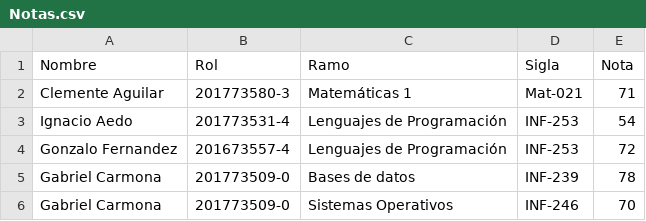
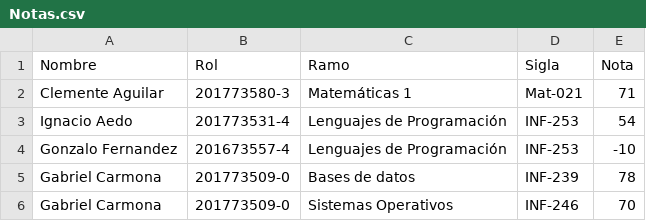
Before and after one commit to 96Akrome/Durak, a CSV file: Notas.csv, drawn as a sheet.

```diff
--- a/Notas.csv
+++ b/Notas.csv
@@ -3,3 +3,3 @@ Clemente Aguilar,201773580-3,Matemáticas 1,Mat-021,71
 Ignacio Aedo,201773531-4,Lenguajes de Programación,INF-253,54
-Gonzalo Fernandez,201673557-4,Lenguajes de Programación,INF-253,72
+Gonzalo Fernandez,201673557-4,Lenguajes de Programación,INF-253,-10
 Gabriel Carmona,201773509-0,Bases de datos,INF-239,78
```
Also changed, not shown: Estudiantes.csv, 1 other file.
